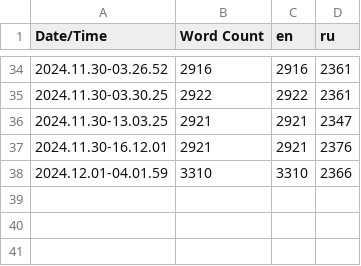
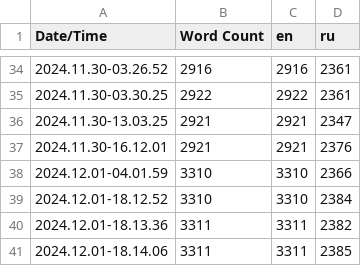
Before and after one commit to gamebox-practicum/gamebox-2024-q4-team5, a CSV file: Content/Localization/Game/Game.csv, drawn as a sheet; only a part is shown, gaps mark what is left out; the diff names each change by its address in the sheet, - before the commit and + after, or states it on an @@ line.

Commit message:
1.0.5 Corrected Board and Localization

```diff
--- a/Content/Localization/Game/Game.csv
+++ b/Content/Localization/Game/Game.csv
+row 39: 2024.12.01-18.12.52 | 3310 | 3310 | 2384
+row 40: 2024.12.01-18.13.36 | 3311 | 3311 | 2382
+row 41: 2024.12.01-18.14.06 | 3311 | 3311 | 2385
```
Also changed, not shown: 14 other files.
